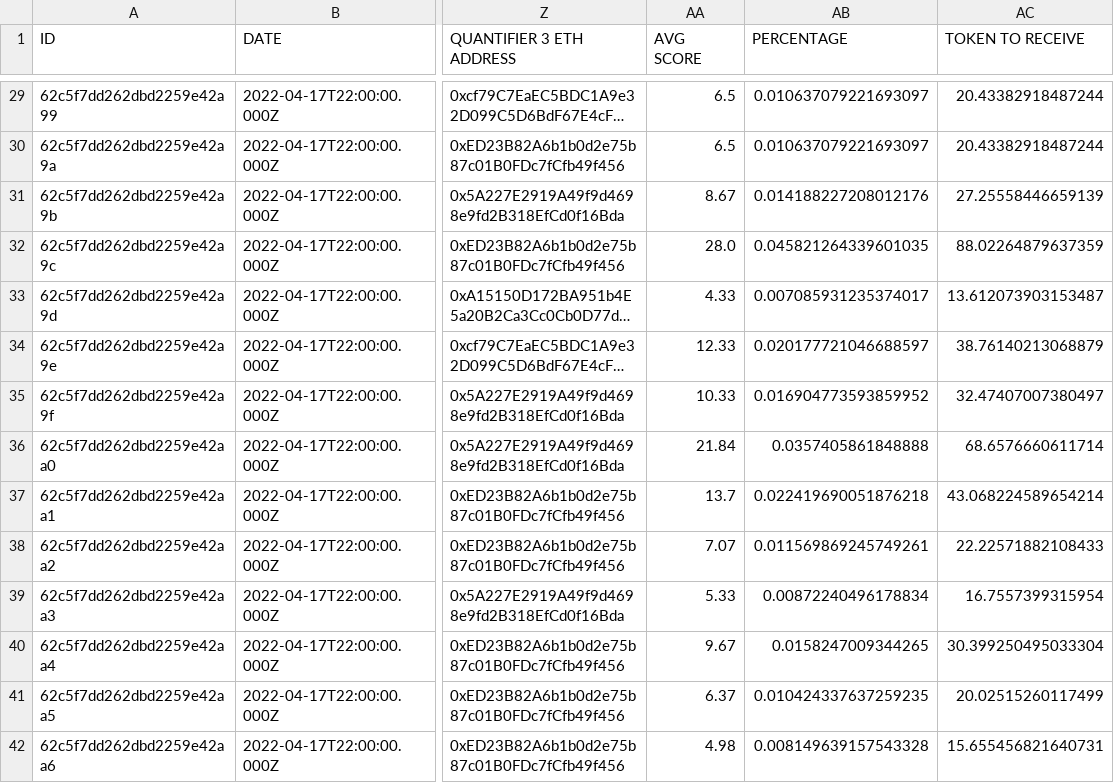
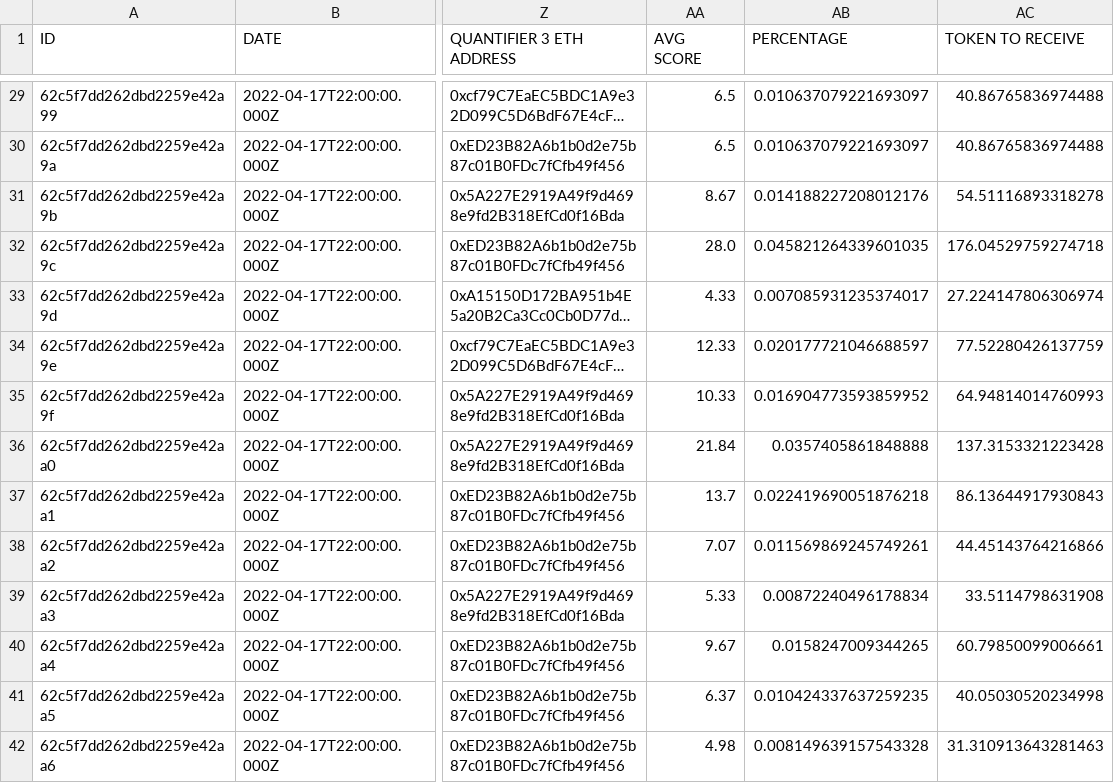
Before and after one commit to commons-stack/cs-rewards, a CSV file: period-3/distribution_results/raw_csv_exports/extended_praise_data.csv, drawn as a sheet; only a part is shown, gaps mark what is left out; long unchanged cells end in …; the diff covers the shown part only; the diff names each change by its address in the sheet, - before the commit and + after, or states it on an @@ line.

```diff
--- a/period-3/distribution_results/raw_csv_exports/extended_praise_data.csv
+++ b/period-3/distribution_results/raw_csv_exports/extended_praise_data.csv
-AC29:AC30 (TOKEN TO RECEIVE): 20.43382918487244
+AC29:AC30 (TOKEN TO RECEIVE): 40.86765836974488
-AC31 (TOKEN TO RECEIVE): 27.25558446659139
+AC31 (TOKEN TO RECEIVE): 54.51116893318278
-AC32 (TOKEN TO RECEIVE): 88.02264879637359
+AC32 (TOKEN TO RECEIVE): 176.04529759274718
-AC33 (TOKEN TO RECEIVE): 13.612073903153487
+AC33 (TOKEN TO RECEIVE): 27.224147806306974
-AC34 (TOKEN TO RECEIVE): 38.76140213068879
+AC34 (TOKEN TO RECEIVE): 77.52280426137759
-AC35 (TOKEN TO RECEIVE): 32.47407007380497
+AC35 (TOKEN TO RECEIVE): 64.94814014760993
-AC36 (TOKEN TO RECEIVE): 68.6576660611714
+AC36 (TOKEN TO RECEIVE): 137.3153321223428
-AC37 (TOKEN TO RECEIVE): 43.068224589654214
+AC37 (TOKEN TO RECEIVE): 86.13644917930843
-AC38 (TOKEN TO RECEIVE): 22.22571882108433
+AC38 (TOKEN TO RECEIVE): 44.45143764216866
-AC39 (TOKEN TO RECEIVE): 16.7557399315954
+AC39 (TOKEN TO RECEIVE): 33.5114798631908
-AC40 (TOKEN TO RECEIVE): 30.399250495033304
+AC40 (TOKEN TO RECEIVE): 60.79850099006661
-AC41 (TOKEN TO RECEIVE): 20.02515260117499
+AC41 (TOKEN TO RECEIVE): 40.05030520234998
-AC42 (TOKEN TO RECEIVE): 15.655456821640731
+AC42 (TOKEN TO RECEIVE): 31.310913643281463
```
Also changed, not shown: 99 edited cells elsewhere in this file, period-1/distribution_results/raw_csv_exports/final_praise_token_allocation.csv, period-1/distribution_results/raw_csv_exports/praise_aragon_distribution.csv, 29 other files.
